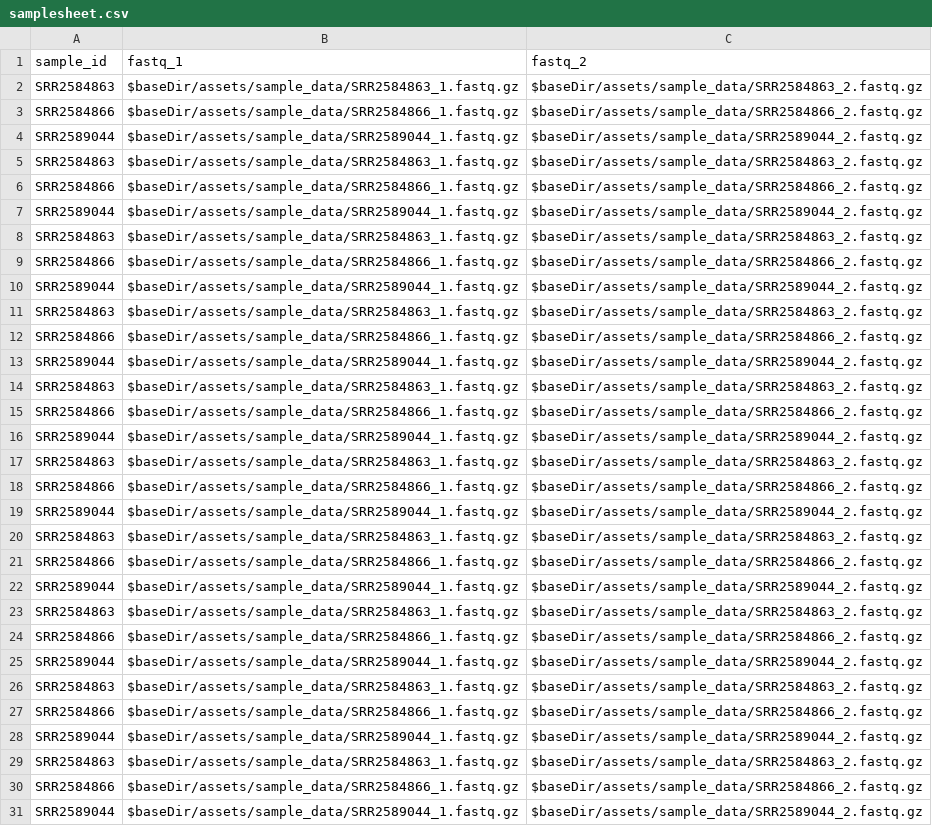
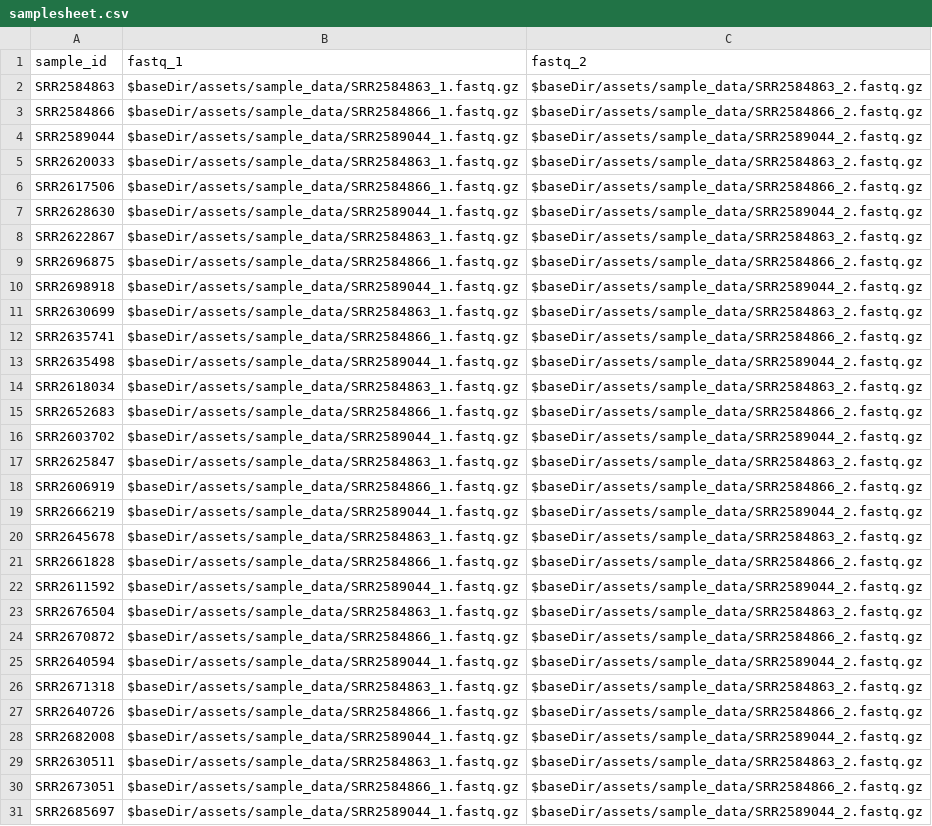
Before and after one commit to yeshtables/mycosnp-nf, a CSV file: assets/samplesheet.csv, drawn as a sheet; only a part is shown; the diff covers the shown part only; the diff names each change by its address in the sheet, - before the commit and + after, or states it on an @@ line.

Commit message:
Update samplesheet.csv

```diff
--- a/assets/samplesheet.csv
+++ b/assets/samplesheet.csv
-A5 (sample_id): SRR2584863
+A5 (sample_id): SRR2620033
-A6 (sample_id): SRR2584866
+A6 (sample_id): SRR2617506
-A7 (sample_id): SRR2589044
+A7 (sample_id): SRR2628630
-A8 (sample_id): SRR2584863
+A8 (sample_id): SRR2622867
-A9 (sample_id): SRR2584866
+A9 (sample_id): SRR2696875
-A10 (sample_id): SRR2589044
+A10 (sample_id): SRR2698918
-A11 (sample_id): SRR2584863
+A11 (sample_id): SRR2630699
-A12 (sample_id): SRR2584866
+A12 (sample_id): SRR2635741
-A13 (sample_id): SRR2589044
+A13 (sample_id): SRR2635498
-A14 (sample_id): SRR2584863
+A14 (sample_id): SRR2618034
-A15 (sample_id): SRR2584866
+A15 (sample_id): SRR2652683
-A16 (sample_id): SRR2589044
+A16 (sample_id): SRR2603702
-A17 (sample_id): SRR2584863
+A17 (sample_id): SRR2625847
-A18 (sample_id): SRR2584866
+A18 (sample_id): SRR2606919
-A19 (sample_id): SRR2589044
+A19 (sample_id): SRR2666219
-A20 (sample_id): SRR2584863
+A20 (sample_id): SRR2645678
-A21 (sample_id): SRR2584866
+A21 (sample_id): SRR2661828
-A22 (sample_id): SRR2589044
+A22 (sample_id): SRR2611592
-A23 (sample_id): SRR2584863
+A23 (sample_id): SRR2676504
-A24 (sample_id): SRR2584866
+A24 (sample_id): SRR2670872
-A25 (sample_id): SRR2589044
+A25 (sample_id): SRR2640594
-A26 (sample_id): SRR2584863
+A26 (sample_id): SRR2671318
-A27 (sample_id): SRR2584866
+A27 (sample_id): SRR2640726
-A28 (sample_id): SRR2589044
+A28 (sample_id): SRR2682008
-A29 (sample_id): SRR2584863
+A29 (sample_id): SRR2630511
-A30 (sample_id): SRR2584866
+A30 (sample_id): SRR2673051
-A31 (sample_id): SRR2589044
+A31 (sample_id): SRR2685697
```
Also changed, not shown: 69 edited cells elsewhere in this file.
